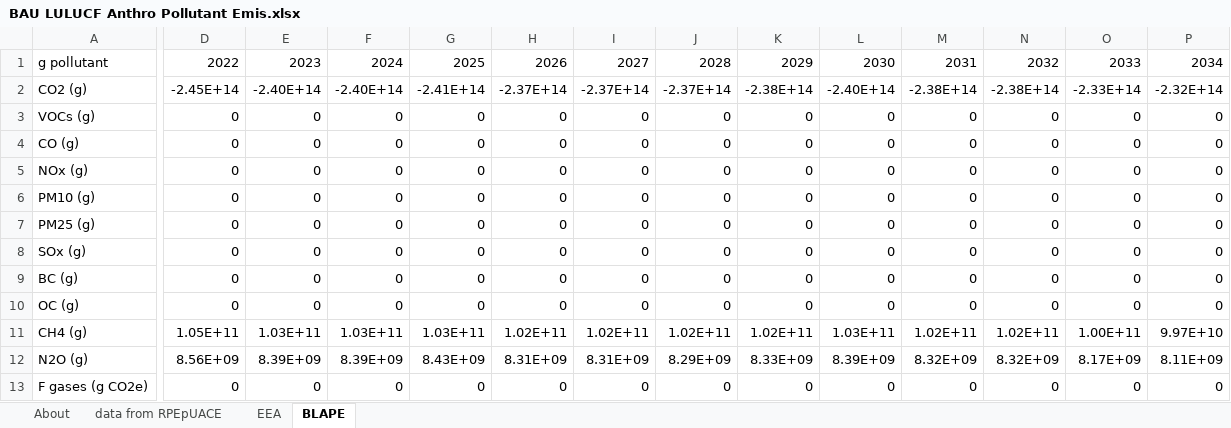
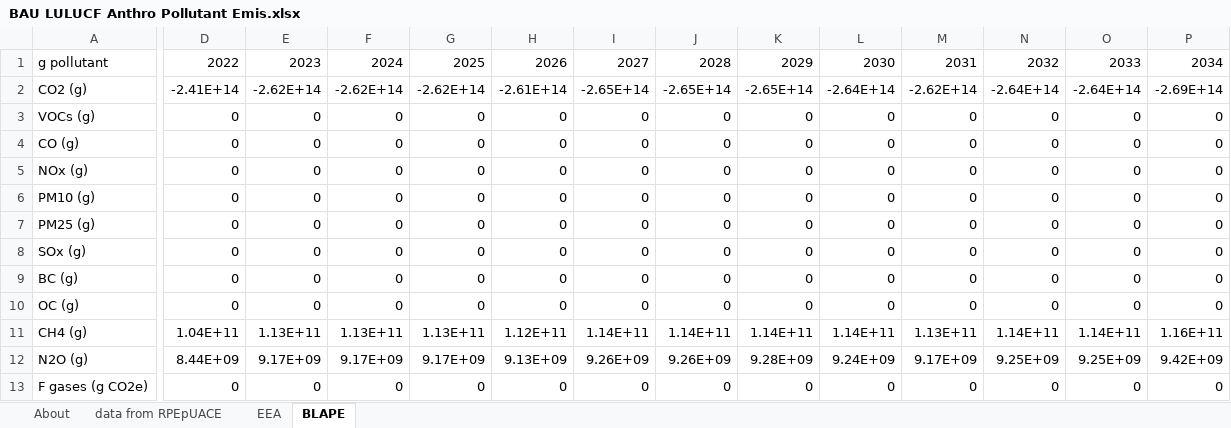
Before and after one commit to EnergyInnovation/eps-eu, an Excel workbook: InputData/land/BLAPE/BAU LULUCF Anthro Pollutant Emis.xlsx, sheet BLAPE, drawn as a sheet; only a part is shown, gaps mark what is left out; values as stored, in another font and other column widths than the file's, no borders; the diff covers the shown part only; the diff names each change by its address in the sheet, - before the commit and + after, or states it on an @@ line.

Commit message:
Calibrates land use to 2023 projections

```diff
--- a/InputData/land/BLAPE/BAU LULUCF Anthro Pollutant Emis.xlsx (sheet BLAPE)
+++ b/InputData/land/BLAPE/BAU LULUCF Anthro Pollutant Emis.xlsx (sheet BLAPE)
-D2: -2.45E+14
+D2: -2.41E+14
-E2: -2.40E+14
+E2: -2.62E+14
-F2: -2.40E+14
+F2: -2.62E+14
-G2: -2.41E+14
+G2: -2.62E+14
-H2: -2.37E+14
+H2: -2.61E+14
-I2: -2.37E+14
+I2: -2.65E+14
-J2: -2.37E+14
+J2: -2.65E+14
-K2: -2.38E+14
+K2: -2.65E+14
-L2: -2.40E+14
+L2: -2.64E+14
-M2: -2.38E+14
+M2: -2.62E+14
-N2: -2.38E+14
+N2: -2.64E+14
-O2: -2.33E+14
+O2: -2.64E+14
-P2: -2.32E+14
+P2: -2.69E+14
-D11: 1.05E+11
+D11: 1.04E+11
-E11: 1.03E+11
+E11: 1.13E+11
-F11: 1.03E+11
+F11: 1.13E+11
-G11: 1.03E+11
+G11: 1.13E+11
-H11: 1.02E+11
+H11: 1.12E+11
-I11: 1.02E+11
+I11: 1.14E+11
-J11: 1.02E+11
+J11: 1.14E+11
-K11: 1.02E+11
+K11: 1.14E+11
-L11: 1.03E+11
+L11: 1.14E+11
-M11: 1.02E+11
+M11: 1.13E+11
-N11: 1.02E+11
+N11: 1.14E+11
-O11: 1.00E+11
+O11: 1.14E+11
-P11: 9.97E+10
+P11: 1.16E+11
-D12: 8.56E+09
+D12: 8.44E+09
-E12: 8.39E+09
+E12: 9.17E+09
-F12: 8.39E+09
+F12: 9.17E+09
-G12: 8.43E+09
+G12: 9.17E+09
-H12: 8.31E+09
+H12: 9.13E+09
-I12: 8.31E+09
+I12: 9.26E+09
-J12: 8.29E+09
+J12: 9.26E+09
-K12: 8.33E+09
+K12: 9.28E+09
-L12: 8.39E+09
+L12: 9.24E+09
-M12: 8.32E+09
+M12: 9.17E+09
-N12: 8.32E+09
+N12: 9.25E+09
-O12: 8.17E+09
+O12: 9.25E+09
-P12: 8.11E+09
+P12: 9.42E+09
```
Also changed, not shown: 48 edited cells elsewhere in this sheet, sheet EEA, 1 other file.
